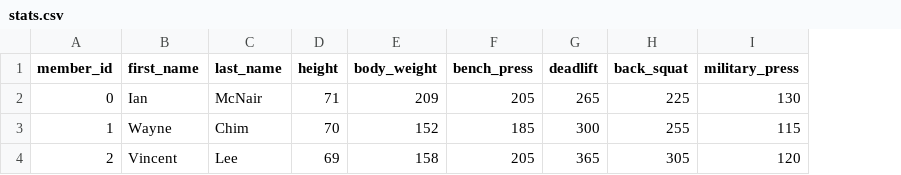
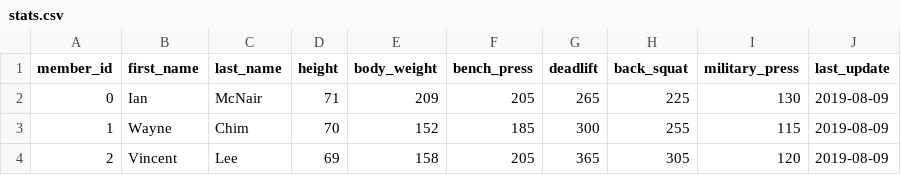
Before and after one commit to wchim/PocketGym, a CSV file: stats.csv, drawn as a sheet; the diff names each change by its address in the sheet, - before the commit and + after, or states it on an @@ line.

Commit message:
update

```diff
--- a/stats.csv
+++ b/stats.csv
+column J (last_update), rows 2-4: all 2019-08-09
```
